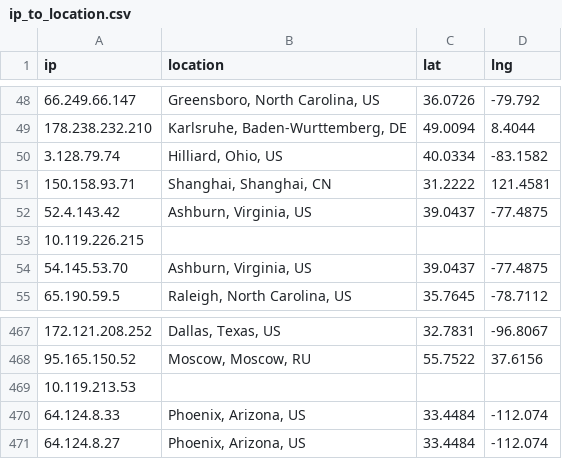
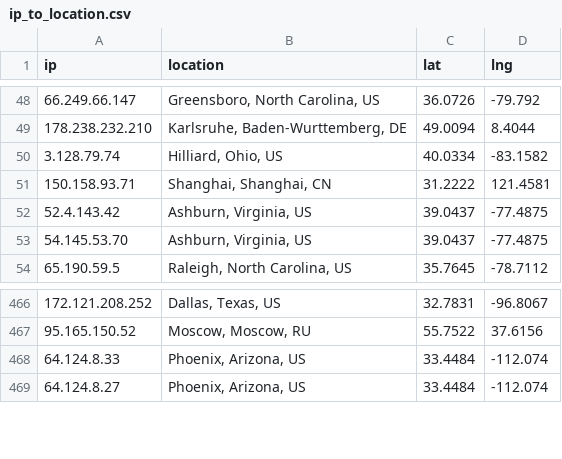
Before and after one commit to klnagoshi/gentb-summer22, a CSV file: Geography/ip_to_location.csv, drawn as a sheet; only a part is shown, gaps mark what is left out.

```diff
--- a/Geography/ip_to_location.csv
+++ b/Geography/ip_to_location.csv
@@ -52,3 +52,2 @@ ip,location,lat,lng
 52.4.143.42,"Ashburn, Virginia, US",39.0437,-77.4875
-10.119.226.215,,,
 54.145.53.70,"Ashburn, Virginia, US",39.0437,-77.4875
@@ -468,3 +467,2 @@ ip,location,lat,lng
 95.165.150.52,"Moscow, Moscow, RU",55.7522,37.6156
-10.119.213.53,,,
 64.124.8.33,"Phoenix, Arizona, US",33.4484,-112.074
```
Also changed, not shown: 46 other files.
